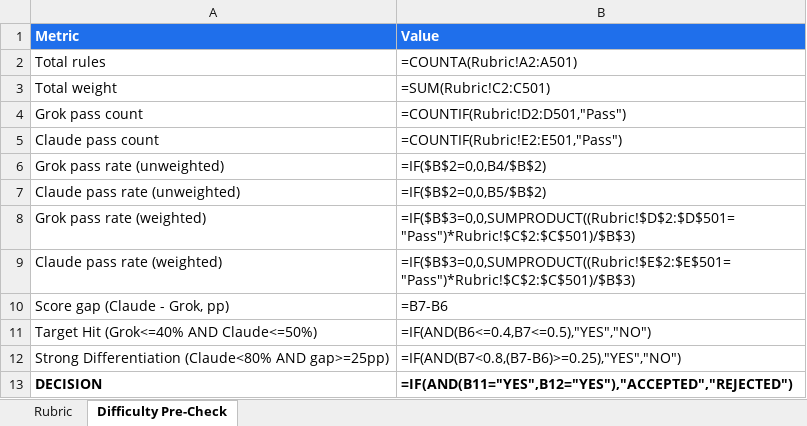
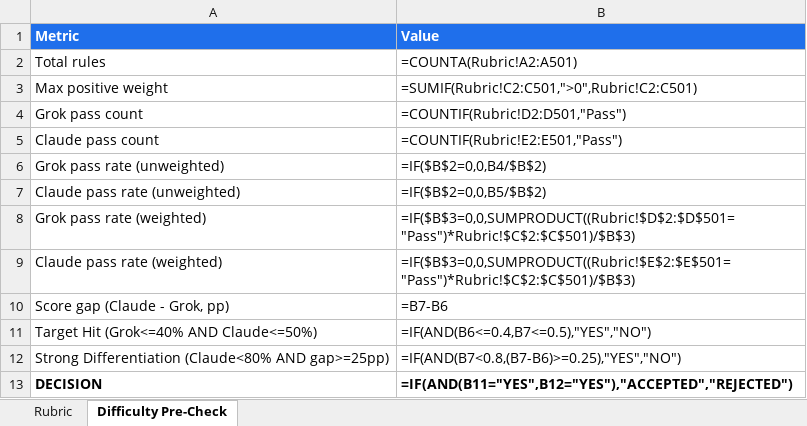
Before and after one commit to eyadgad/ds_eval.github.io, an Excel workbook: rubric_template.xlsx, sheet Difficulty Pre-Check, drawn as a sheet; values as stored, in another font and other column widths than the file's, no borders; formulas without a stored value are shown as written; removed rows and columns are numbered as before the commit, all else as after; the diff names each change by its address in the sheet, - before the commit and + after, or states it on an @@ line.

Commit message:
Support negative rubric weights

```diff
--- a/rubric_template.xlsx (sheet Difficulty Pre-Check)
+++ b/rubric_template.xlsx (sheet Difficulty Pre-Check)
-row 3: Total weight | =SUM(Rubric!C2:C501)
+row 3: Max positive weight | =SUMIF(Rubric!C2:C501,">0",Rubric!C2:C501)
```
Also changed, not shown: 3 other files.
